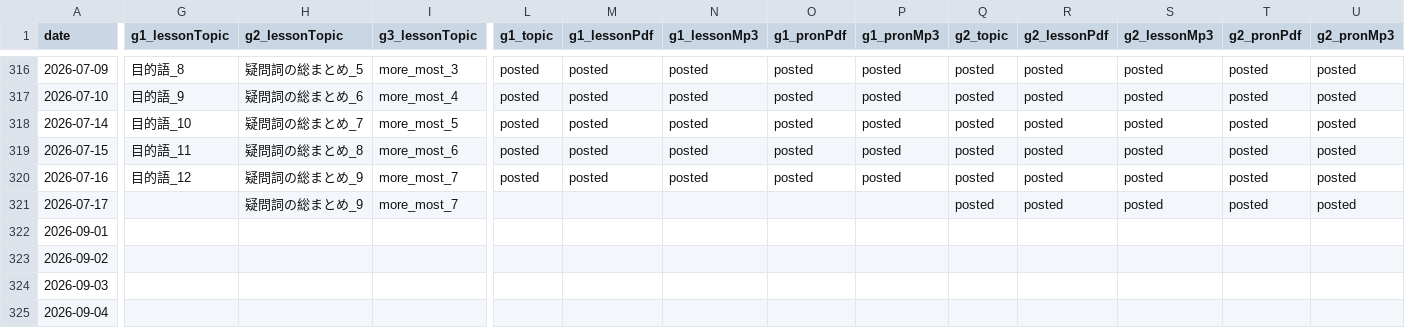
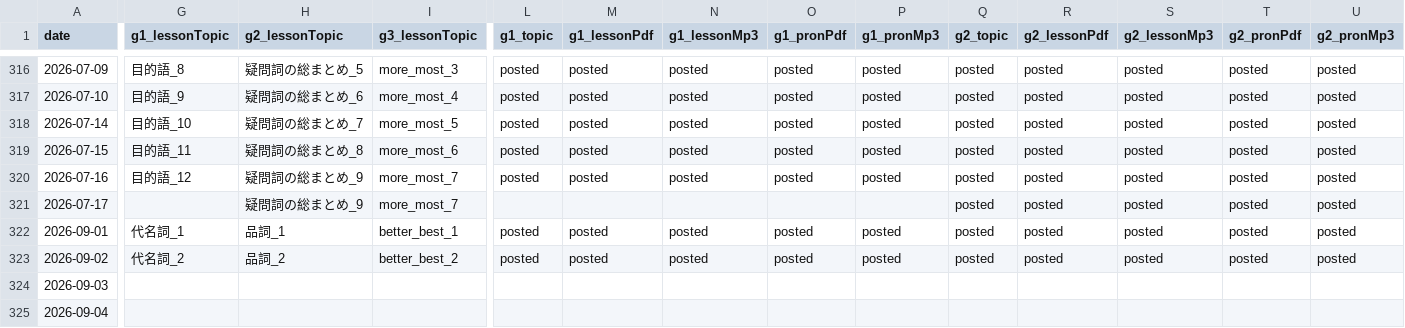
Before and after one commit to iotsuka1958/english_slides, a CSV file: classroom.csv, drawn as a sheet; only a part is shown, gaps mark what is left out; the diff covers the shown part only; the diff names each change by its address in the sheet, - before the commit and + after, or states it on an @@ line.

Commit message:
chore: update classroom schedule and work logs for sep 1-2
Record lesson progress for pronouns, parts of speech, and comparative forms (better/best) along with pronunciation practice counts for early September.

```diff
--- a/classroom.csv
+++ b/classroom.csv
-G322 (g1_lessonTopic): (empty)
+G322 (g1_lessonTopic): 代名詞_1
-H322 (g2_lessonTopic): (empty)
+H322 (g2_lessonTopic): 品詞_1
-I322 (g3_lessonTopic): (empty)
+I322 (g3_lessonTopic): better_best_1
-L322:L323 (g1_topic): (empty)
+L322:L323 (g1_topic): posted
-M322:M323 (g1_lessonPdf): (empty)
+M322:M323 (g1_lessonPdf): posted
-N322:N323 (g1_lessonMp3): (empty)
+N322:N323 (g1_lessonMp3): posted
-O322:O323 (g1_pronPdf): (empty)
+O322:O323 (g1_pronPdf): posted
-P322:P323 (g1_pronMp3): (empty)
+P322:P323 (g1_pronMp3): posted
-Q322:Q323 (g2_topic): (empty)
+Q322:Q323 (g2_topic): posted
-R322:R323 (g2_lessonPdf): (empty)
+R322:R323 (g2_lessonPdf): posted
-S322:S323 (g2_lessonMp3): (empty)
+S322:S323 (g2_lessonMp3): posted
-T322:T323 (g2_pronPdf): (empty)
+T322:T323 (g2_pronPdf): posted
-U322:U323 (g2_pronMp3): (empty)
+U322:U323 (g2_pronMp3): posted
-G323 (g1_lessonTopic): (empty)
+G323 (g1_lessonTopic): 代名詞_2
-H323 (g2_lessonTopic): (empty)
+H323 (g2_lessonTopic): 品詞_2
-I323 (g3_lessonTopic): (empty)
+I323 (g3_lessonTopic): better_best_2
```
Also changed, not shown: 10 edited cells elsewhere in this file, work_log.csv.
